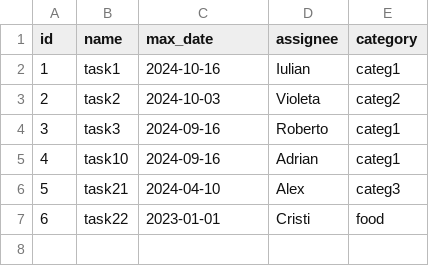
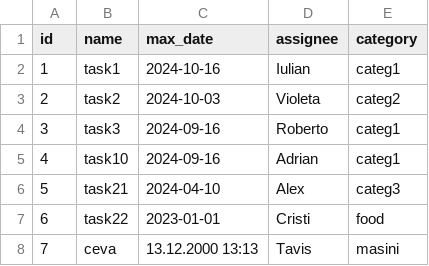
Before and after one commit to Rix313379/Task_manager, a CSV file: taskuri.csv, drawn as a sheet; the diff names each change by its address in the sheet, - before the commit and + after, or states it on an @@ line.

```diff
--- a/taskuri.csv
+++ b/taskuri.csv
+row 8: 7 | ceva | 13.12.2000 13:13 | Tavis | masini
```
Also changed, not shown: 2 other files.
